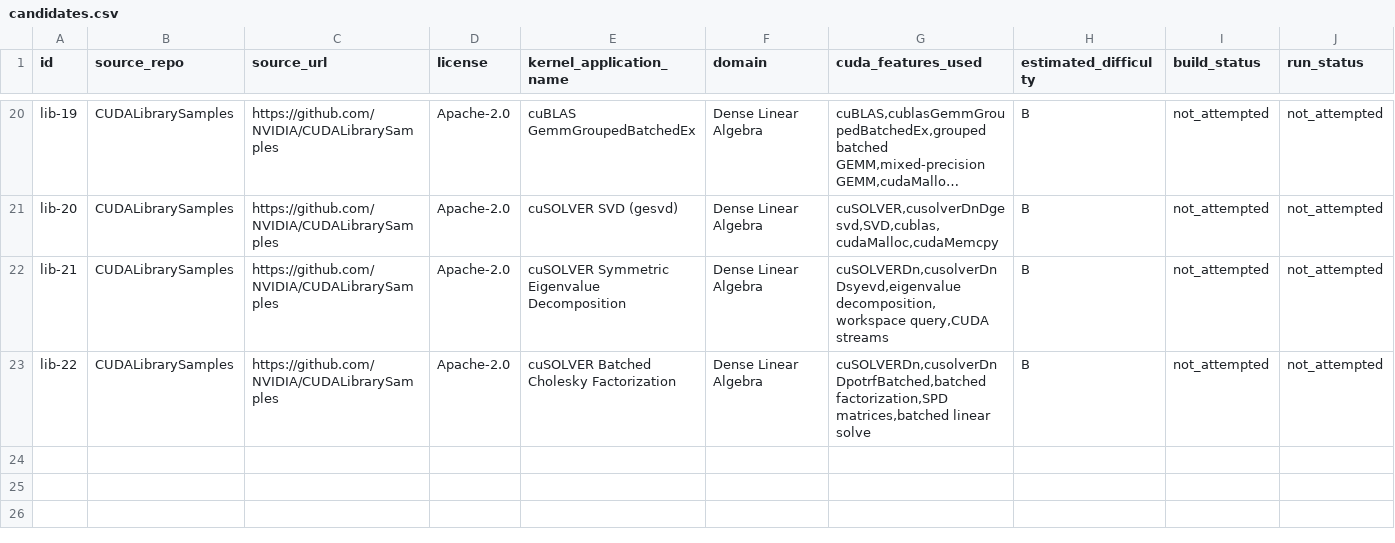
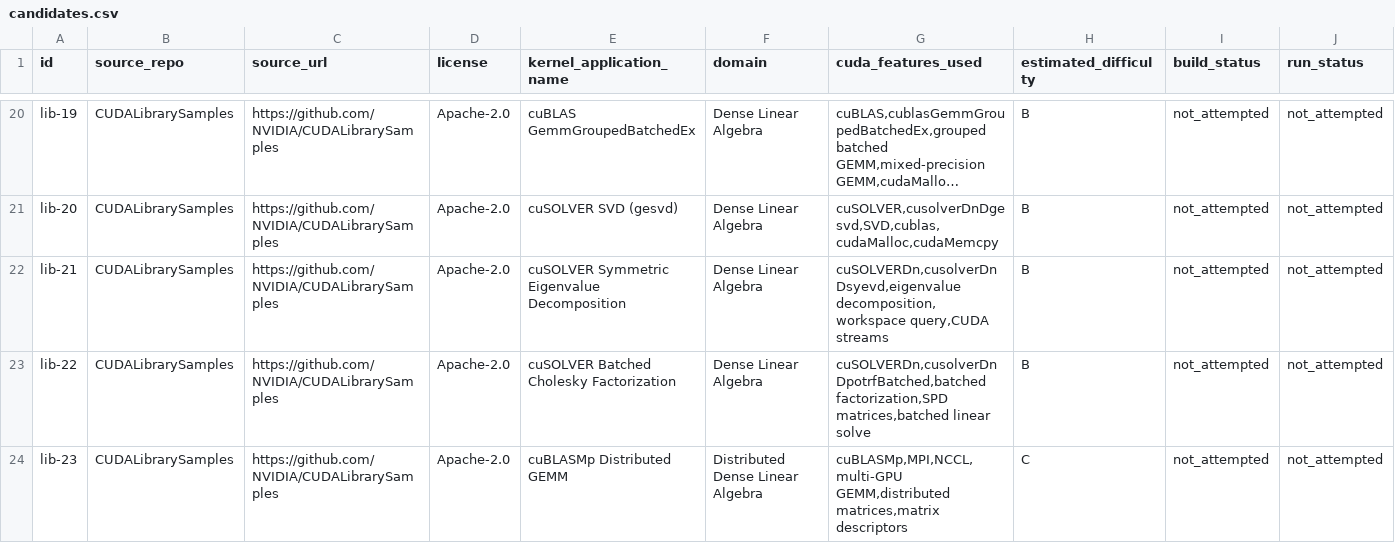
Before and after one commit to ece4500group18/cuda-sycl-benchmark, a CSV file: benchmark/collection/cuda-library-usage/candidates.csv, drawn as a sheet; only a part is shown, gaps mark what is left out; long unchanged cells end in …; rows hold the shown columns only; the diff names each change by its address in the sheet, - before the commit and + after, or states it on an @@ line.

Commit message:
Add lib-23 cuBLASMp distributed GEMM candidate (cuda-library-usage)

```diff
--- a/benchmark/collection/cuda-library-usage/candidates.csv
+++ b/benchmark/collection/cuda-library-usage/candidates.csv
+row 24: lib-23 | CUDALibrarySamples | https://github.com/NVIDIA/CUDALibrarySamples | Apache-2.0 | cuBLASMp Distributed GEMM | Distributed Dense Linear Algebra | cuBLASMp,MPI,NCCL,multi-GPU GEMM,distributed matrices,matrix descriptors | C | not_attempted | not_attempted
```
Also changed, not shown: 6 other files.
